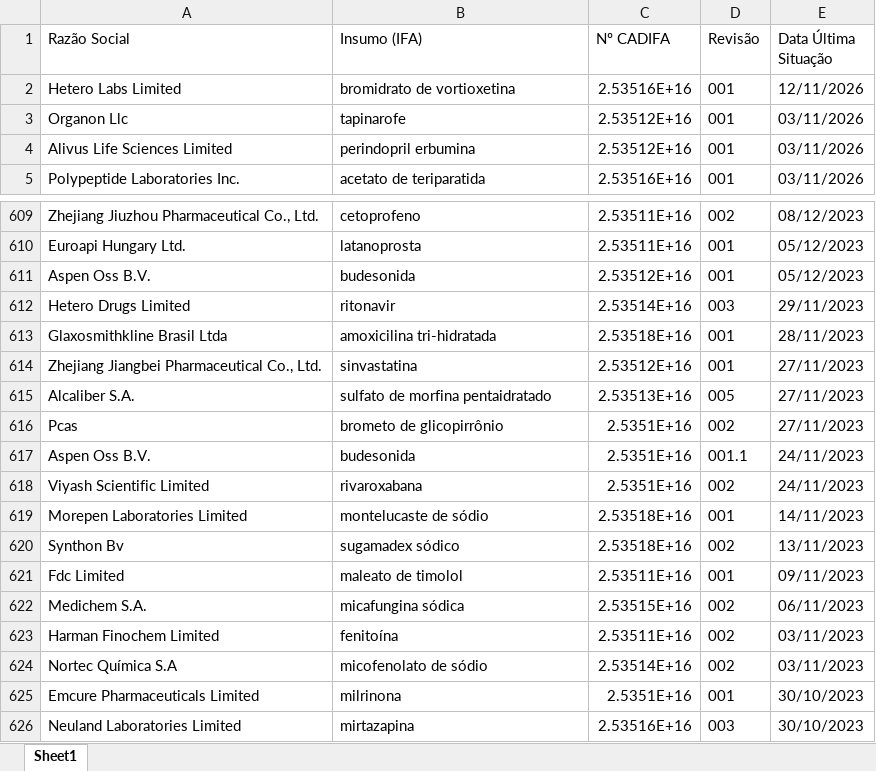
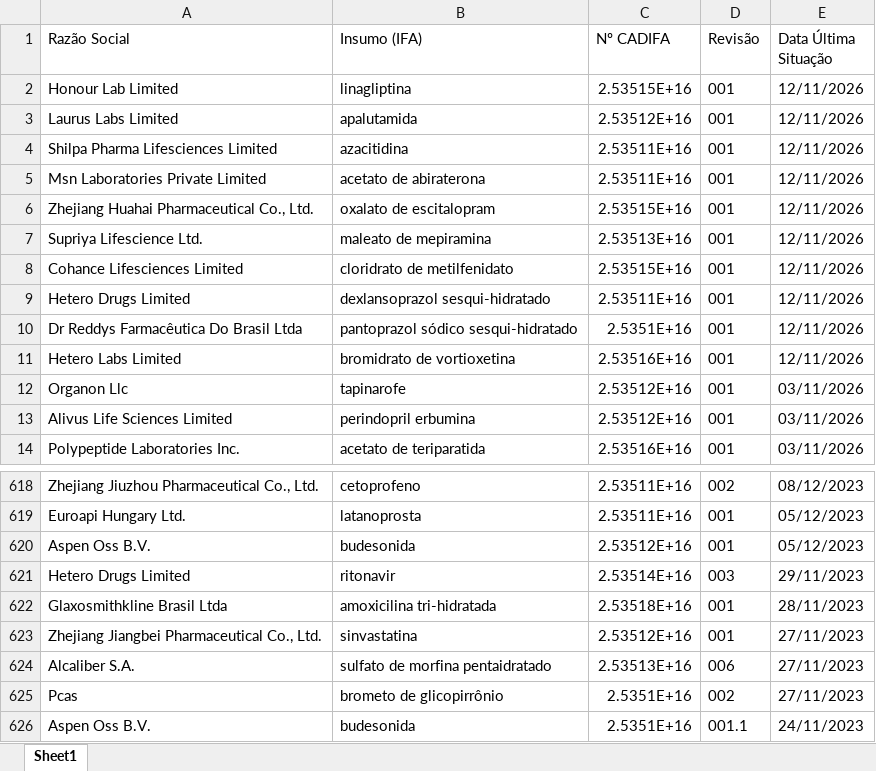
Before and after one commit to anastorion-oss/anvisa_monitorcadifa_withoutPA, an Excel workbook: cadifa_completo_anterior.xlsx, sheet Sheet1, drawn as a sheet; only a part is shown, gaps mark what is left out; the shorter side is filled out with more unchanged rows; values as stored, in another font and other column widths than the file's, no borders; addresses are those after the commit; the diff names each change by its address in the sheet, - before the commit and + after, or states it on an @@ line.

```diff
--- a/cadifa_completo_anterior.xlsx (sheet Sheet1)
+++ b/cadifa_completo_anterior.xlsx (sheet Sheet1)
+row 2: Honour Lab Limited | linagliptina | 2.53515E+16 | 001 | 12/11/2026
+row 3: Laurus Labs Limited | apalutamida | 2.53512E+16 | 001 | 12/11/2026
+row 4: Shilpa Pharma Lifesciences Limited | azacitidina | 2.53511E+16 | 001 | 12/11/2026
+row 5: Msn Laboratories Private Limited | acetato de abiraterona | 2.53511E+16 | 001 | 12/11/2026
+row 6: Zhejiang Huahai Pharmaceutical Co., Ltd. | oxalato de escitalopram | 2.53515E+16 | 001 | 12/11/2026
+row 7: Supriya Lifescience Ltd. | maleato de mepiramina | 2.53513E+16 | 001 | 12/11/2026
+row 8: Cohance Lifesciences Limited | cloridrato de metilfenidato | 2.53515E+16 | 001 | 12/11/2026
+row 9: Hetero Drugs Limited | dexlansoprazol sesqui-hidratado | 2.53511E+16 | 001 | 12/11/2026
+row 10: Dr Reddys Farmacêutica Do Brasil Ltda | pantoprazol sódico sesqui-hidratado | 2.5351E+16 | 001 | 12/11/2026
-D624 (Revisão): 005
+D624 (Revisão): 006
```
Also changed, not shown: cadifa_completo.xlsx, 1 other file.
